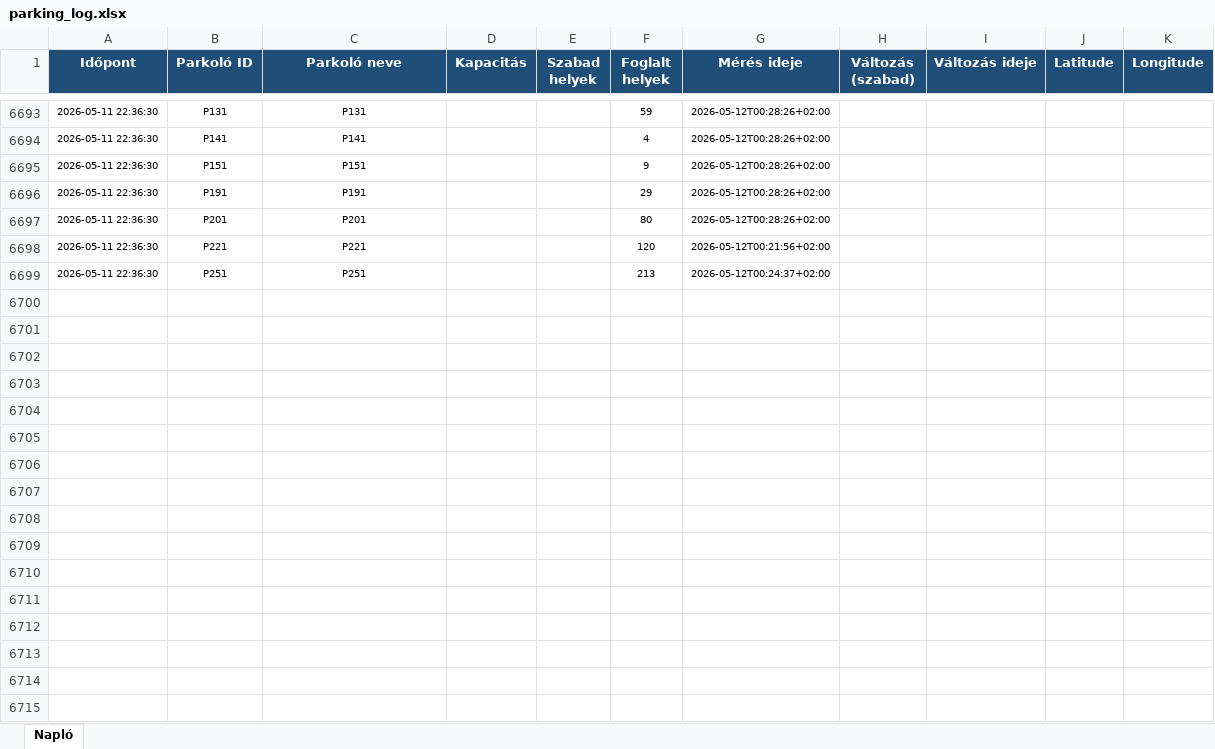
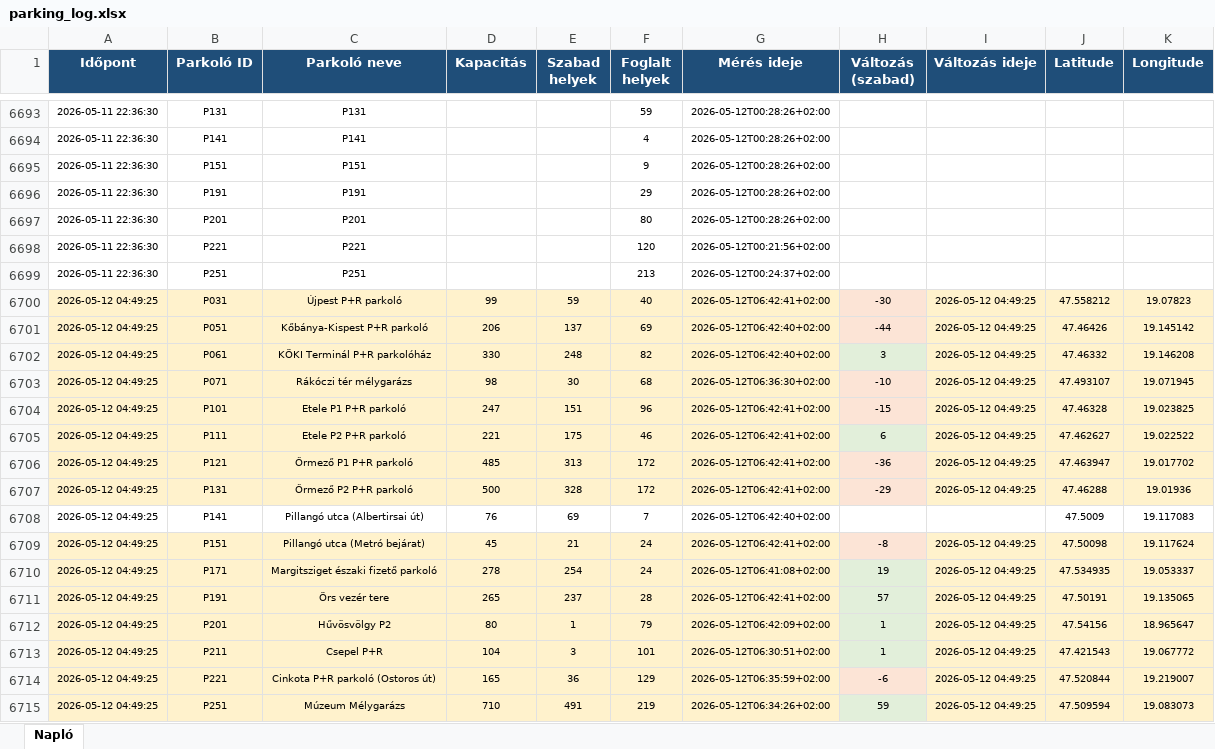
Before and after one commit to zoltanfarkasnemeth/BK-P-R, an Excel workbook: parking_log.xlsx, sheet Napló, drawn as a sheet; only a part is shown, gaps mark what is left out; values as stored, in another font and other column widths than the file's, no borders; the diff names each change by its address in the sheet, - before the commit and + after, or states it on an @@ line.

```diff
--- a/parking_log.xlsx (sheet Napló)
+++ b/parking_log.xlsx (sheet Napló)
+row 6700: 2026-05-12 04:49:25 | P031 | Újpest P+R parkoló | 99 | 59 | 40 | 2026-05-12T06:42:41+02:00 | -30 | 2026-05-12 04:49:25 | 47.558212 | 19.07823
+row 6701: 2026-05-12 04:49:25 | P051 | Kőbánya-Kispest P+R parkoló | 206 | 137 | 69 | 2026-05-12T06:42:40+02:00 | -44 | 2026-05-12 04:49:25 | 47.46426 | 19.145142
+row 6702: 2026-05-12 04:49:25 | P061 | KÖKI Terminál P+R parkolóház | 330 | 248 | 82 | 2026-05-12T06:42:40+02:00 | 3 | 2026-05-12 04:49:25 | 47.46332 | 19.146208
+row 6703: 2026-05-12 04:49:25 | P071 | Rákóczi tér mélygarázs | 98 | 30 | 68 | 2026-05-12T06:36:30+02:00 | -10 | 2026-05-12 04:49:25 | 47.493107 | 19.071945
+row 6704: 2026-05-12 04:49:25 | P101 | Etele P1 P+R parkoló | 247 | 151 | 96 | 2026-05-12T06:42:41+02:00 | -15 | 2026-05-12 04:49:25 | 47.46328 | 19.023825
+row 6705: 2026-05-12 04:49:25 | P111 | Etele P2 P+R parkoló | 221 | 175 | 46 | 2026-05-12T06:42:41+02:00 | 6 | 2026-05-12 04:49:25 | 47.462627 | 19.022522
+row 6706: 2026-05-12 04:49:25 | P121 | Őrmező P1 P+R parkoló | 485 | 313 | 172 | 2026-05-12T06:42:41+02:00 | -36 | 2026-05-12 04:49:25 | 47.463947 | 19.017702
+row 6707: 2026-05-12 04:49:25 | P131 | Őrmező P2 P+R parkoló | 500 | 328 | 172 | 2026-05-12T06:42:41+02:00 | -29 | 2026-05-12 04:49:25 | 47.46288 | 19.01936
+row 6708: 2026-05-12 04:49:25 | P141 | Pillangó utca (Albertirsai út) | 76 | 69 | 7 | 2026-05-12T06:42:40+02:00 |  |  | 47.5009 | 19.117083
+row 6709: 2026-05-12 04:49:25 | P151 | Pillangó utca (Metró bejárat) | 45 | 21 | 24 | 2026-05-12T06:42:41+02:00 | -8 | 2026-05-12 04:49:25 | 47.50098 | 19.117624
+row 6710: 2026-05-12 04:49:25 | P171 | Margitsziget északi fizető parkoló | 278 | 254 | 24 | 2026-05-12T06:41:08+02:00 | 19 | 2026-05-12 04:49:25 | 47.534935 | 19.053337
+row 6711: 2026-05-12 04:49:25 | P191 | Örs vezér tere | 265 | 237 | 28 | 2026-05-12T06:42:41+02:00 | 57 | 2026-05-12 04:49:25 | 47.50191 | 19.135065
+row 6712: 2026-05-12 04:49:25 | P201 | Hűvösvölgy P2 | 80 | 1 | 79 | 2026-05-12T06:42:09+02:00 | 1 | 2026-05-12 04:49:25 | 47.54156 | 18.965647
+row 6713: 2026-05-12 04:49:25 | P211 | Csepel P+R | 104 | 3 | 101 | 2026-05-12T06:30:51+02:00 | 1 | 2026-05-12 04:49:25 | 47.421543 | 19.067772
+row 6714: 2026-05-12 04:49:25 | P221 | Cinkota P+R parkoló (Ostoros út) | 165 | 36 | 129 | 2026-05-12T06:35:59+02:00 | -6 | 2026-05-12 04:49:25 | 47.520844 | 19.219007
+row 6715: 2026-05-12 04:49:25 | P251 | Múzeum Mélygarázs | 710 | 491 | 219 | 2026-05-12T06:34:26+02:00 | 59 | 2026-05-12 04:49:25 | 47.509594 | 19.083073
```
Also changed, not shown: 2 other files.
